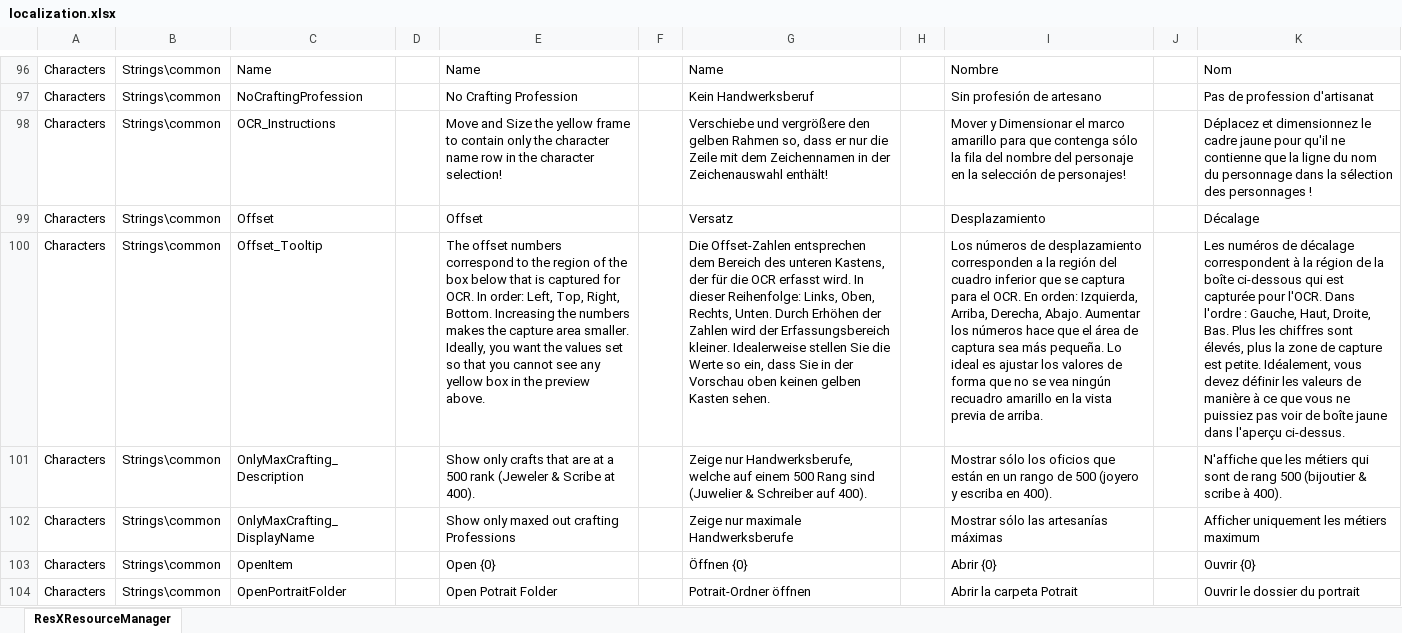
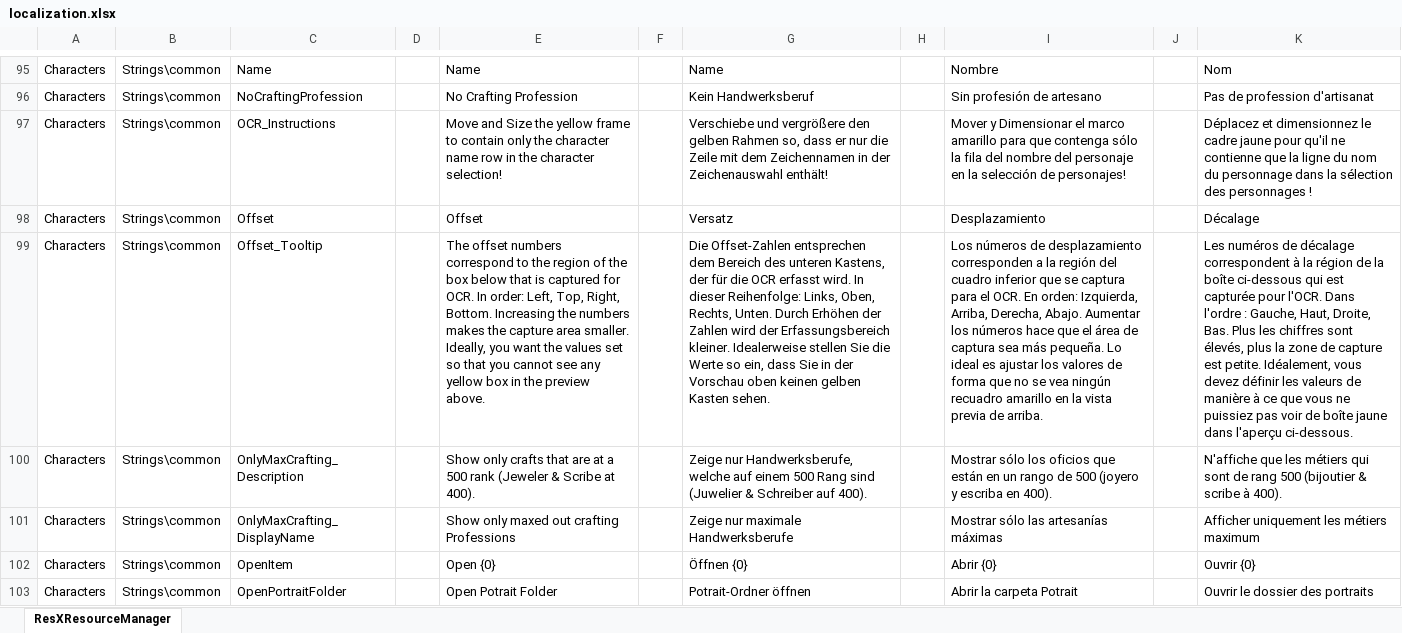
Before and after one commit to nscha/Characters, an Excel workbook: localization.xlsx, sheet ResXResourceManager, drawn as a sheet; only a part is shown, gaps mark what is left out; values as stored, in another font and other column widths than the file's, no borders; addresses are those after the commit; the diff covers the shown part only; the diff names each change by its address in the sheet, - before the commit and + after, or states it on an @@ line.

```diff
--- a/localization.xlsx (sheet ResXResourceManager)
+++ b/localization.xlsx (sheet ResXResourceManager)
-K99: …dans l'aperçu ci-dessus.
+K99: …dans l'aperçu ci-dessous.
-K103: Ouvrir le dossier du portrait
+K103: Ouvrir le dossier des portraits
```
Also changed, not shown: 31 added rows, 1 removed row and 33 edited cells elsewhere in this sheet, 3 other files.
